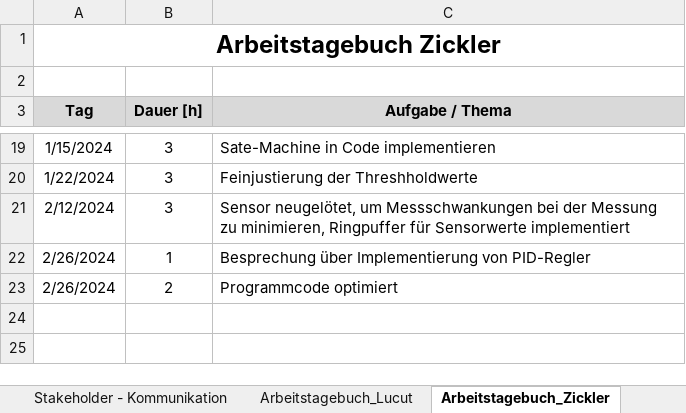
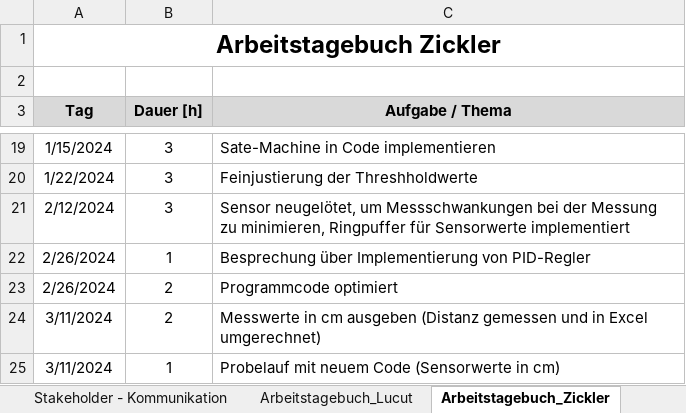
Before and after one commit to jahnhtl/group-01, an Excel workbook: Project_Car_01_Documentation.xlsx, sheet Arbeitstagebuch_Zickler, drawn as a sheet; only a part is shown, gaps mark what is left out; values as stored, in another font and other column widths than the file's, no borders; the diff names each change by its address in the sheet, - before the commit and + after, or states it on an @@ line.

Commit message:
AZE von 11.03.2024 aktualisiert

```diff
--- a/Project_Car_01_Documentation.xlsx (sheet Arbeitstagebuch_Zickler)
+++ b/Project_Car_01_Documentation.xlsx (sheet Arbeitstagebuch_Zickler)
+row 24: 3/11/2024 | 2 | Messwerte in cm ausgeben (Distanz gemessen und in Excel umgerechnet)
+row 25: 3/11/2024 | 1 | Probelauf mit neuem Code (Sensorwerte in cm)
```
Also changed, not shown: sheet Arbeitstagebuch_Lucut.
